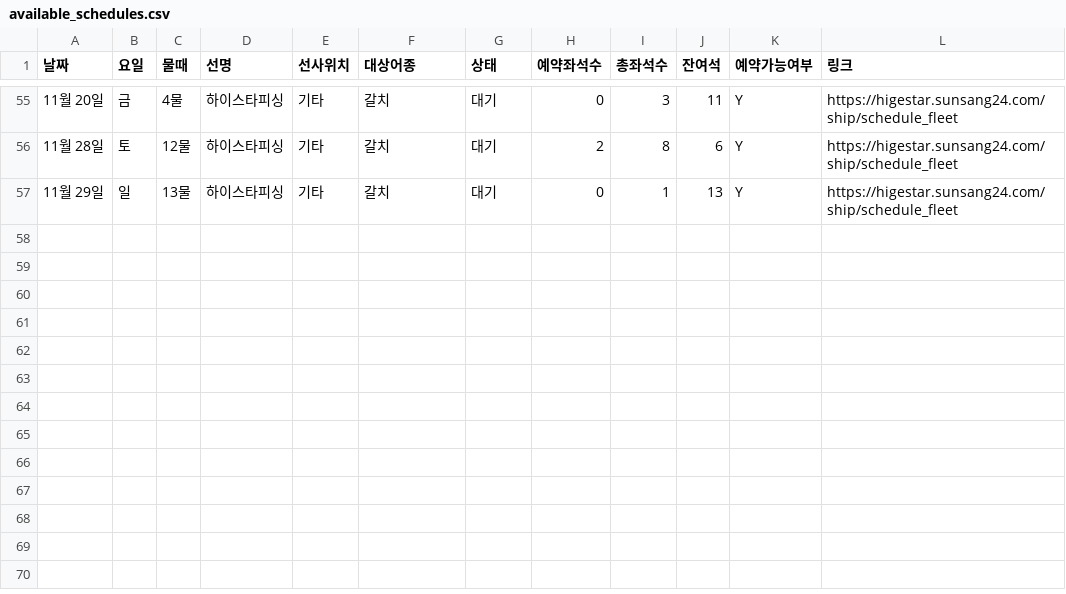
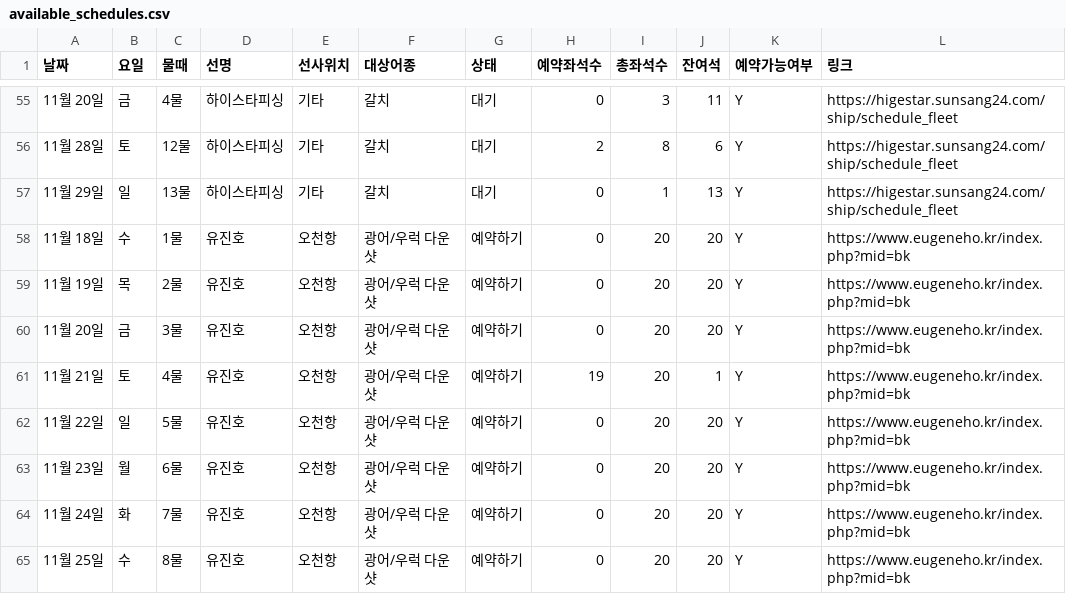
Before and after one commit to ameton/FI, a CSV file: available_schedules.csv, drawn as a sheet; only a part is shown, gaps mark what is left out.

```diff
--- a/available_schedules.csv
+++ b/available_schedules.csv
@@ -57 +57,9 @@
 11월 29일,일,13물,하이스타피싱,기타,갈치,대기,0,1,13,Y,https://higestar.sunsang24.com/ship/schedule_fleet
+11월 18일,수,1물,유진호,오천항,광어/우럭 다운샷,예약하기,0,20,20,Y,https://www.eugeneho.kr/index.php?mid=bk
+11월 19일,목,2물,유진호,오천항,광어/우럭 다운샷,예약하기,0,20,20,Y,https://www.eugeneho.kr/index.php?mid=bk
+11월 20일,금,3물,유진호,오천항,광어/우럭 다운샷,예약하기,0,20,20,Y,https://www.eugeneho.kr/index.php?mid=bk
+11월 21일,토,4물,유진호,오천항,광어/우럭 다운샷,예약하기,19,20,1,Y,https://www.eugeneho.kr/index.php?mid=bk
+11월 22일,일,5물,유진호,오천항,광어/우럭 다운샷,예약하기,0,20,20,Y,https://www.eugeneho.kr/index.php?mid=bk
+11월 23일,월,6물,유진호,오천항,광어/우럭 다운샷,예약하기,0,20,20,Y,https://www.eugeneho.kr/index.php?mid=bk
+11월 24일,화,7물,유진호,오천항,광어/우럭 다운샷,예약하기,0,20,20,Y,https://www.eugeneho.kr/index.php?mid=bk
+11월 25일,수,8물,유진호,오천항,광어/우럭 다운샷,예약하기,0,20,20,Y,https://www.eugeneho.kr/index.php?mid=bk
```
Also changed, not shown: fishing_schedule.csv.
